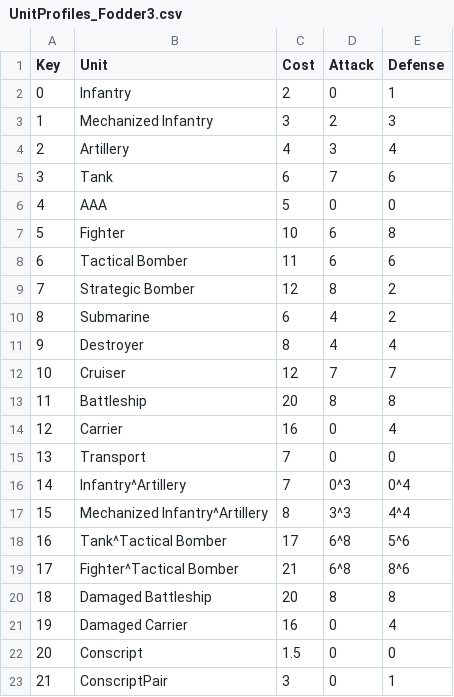
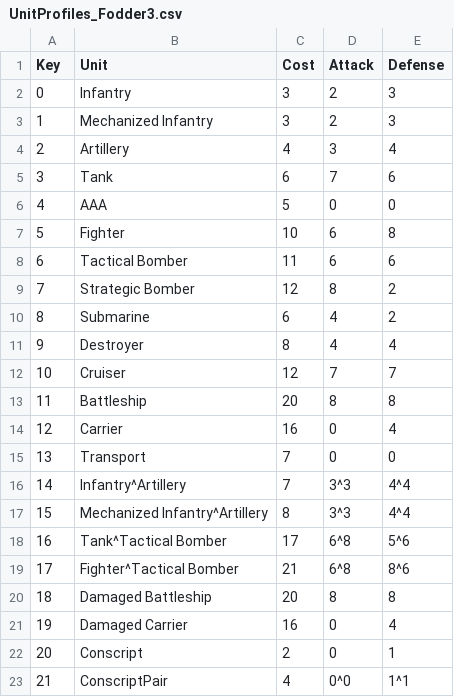
Before and after one commit to colin314/AxisAndAlliesSimulator, a CSV file: UnitProfiles_Fodder3.csv, drawn as a sheet.

```diff
--- a/UnitProfiles_Fodder3.csv
+++ b/UnitProfiles_Fodder3.csv
@@ -1,3 +1,3 @@
 Key,Unit,Cost,Attack,Defense
-0,Infantry,2,0,1
+0,Infantry,3,2,3
 1,Mechanized Infantry,3,2,3
@@ -15,3 +15,3 @@ Key,Unit,Cost,Attack,Defense
 13,Transport,7,0,0
-14,Infantry^Artillery,7,0^3,0^4
+14,Infantry^Artillery,7,3^3,4^4
 15,Mechanized Infantry^Artillery,8,3^3,4^4
@@ -21,3 +21,3 @@ Key,Unit,Cost,Attack,Defense
 19,Damaged Carrier,16,0,4
-20,Conscript,1.5,0,0
-21,ConscriptPair,3,0,1
+20,Conscript,2,0,1
+21,ConscriptPair,4,0^0,1^1
```
Also changed, not shown: Input.csv, UnitLists.csv, 11 other files.
